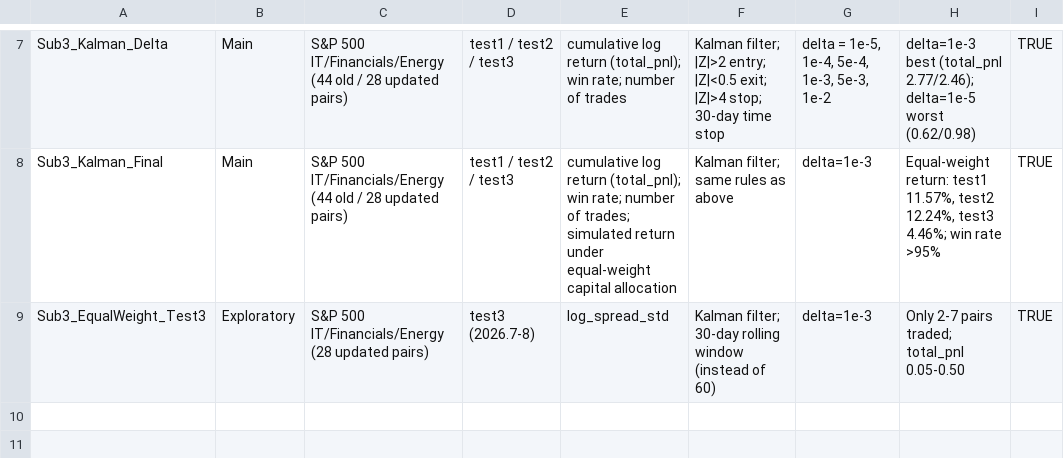
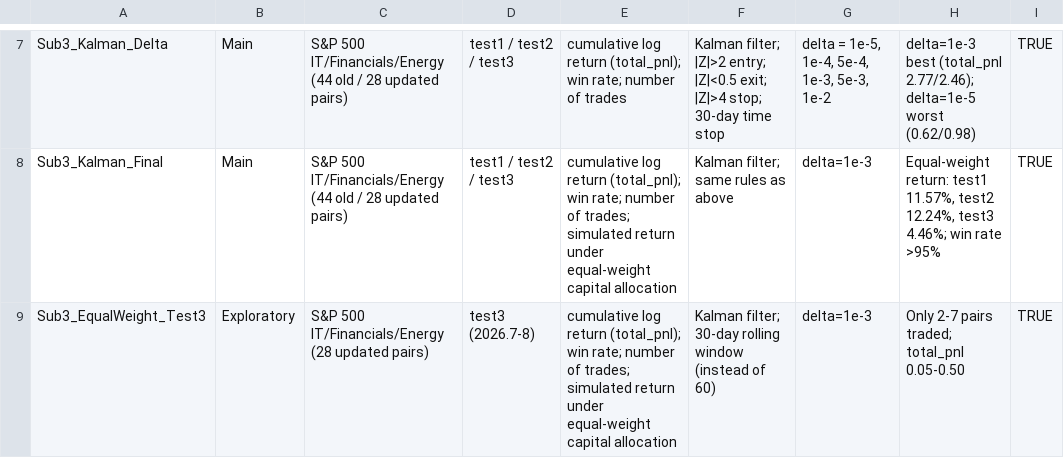
Before and after one commit to shenqi943-droid/quant-research, a CSV file: experiment_record.csv, drawn as a sheet; only a part is shown, gaps mark what is left out; the diff names each change by its address in the sheet, - before the commit and + after, or states it on an @@ line.

Commit message:
Update experiment_record.csv

```diff
--- a/experiment_record.csv
+++ b/experiment_record.csv
-E9: log_spread_std
+E9: cumulative log return (total_pnl); win rate; number of trades; simulated return under equal-weight capital allocation
```
